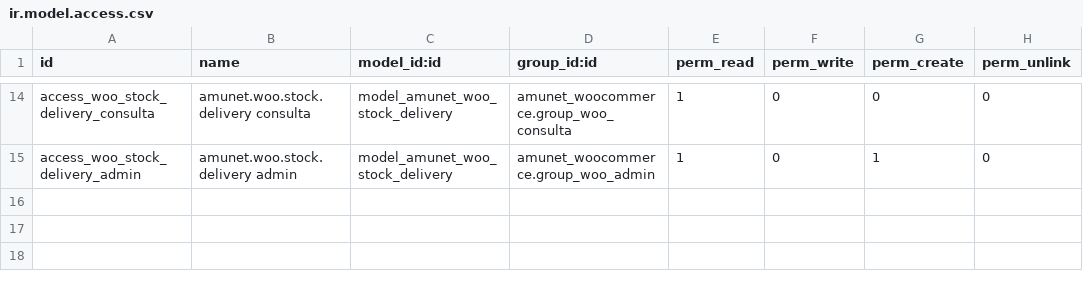
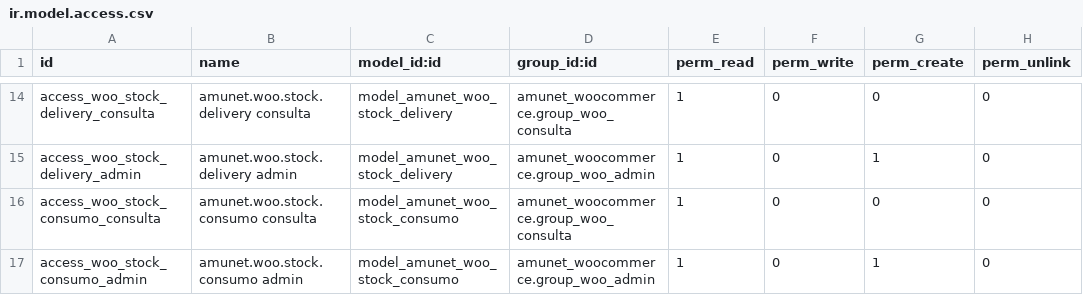
Before and after one commit to feruap/odoo-iso, a CSV file: addons/amunet_woocommerce/security/ir.model.access.csv, drawn as a sheet; only a part is shown, gaps mark what is left out; the diff names each change by its address in the sheet, - before the commit and + after, or states it on an @@ line.

Commit message:
feat(woocommerce): puente de existencias Odoo->tienda y regreso de ventas
Odoo publica su anaquel de piezas liberadas y la tienda queda IDENTICA a eso;
despues la tienda regresa lo que vendio y se descuenta del anaquel con un
movimiento de existencias real, con su lote.

Los dos caminos nacen apagados (allow_stock_publish / allow_stock_consume) y
sus crones tambien: encenderlos mueve inventario real.

Correcciones de la revision (Codex) antes de que esto tocara una base:

- stock.move ya no tiene 'name' en Odoo 19: la referencia va en 'origin' y ahi
  se guarda el id del movimiento de la tienda. Sin esto NINGUNA venta se habria
  descontado, y encima habria quedado marcada como procesada.
- Lo que no se pudo descontar ya no se da por consumido: se reintenta en la
  corrida siguiente hasta que alguien lo resuelva. Solo "aplicado" es definitivo.
- Si ni siquiera se puede dejar constancia de un movimiento, la pagina se corta
  y el cursor NO avanza: mas vale releer que perder una venta.
- Se descuenta de la ubicacion exacta de cada quant, no del padre, y los
  renglones se bloquean (FOR UPDATE) para que dos corridas no se lleven las
  mismas piezas.
- El cursor es la pareja (fecha, id) y solo avanza si viene completa y es
  estrictamente mayor; si la tienda repite el cursor, se corta la corrida.
- Los lotes se buscan normalizados y filtrados por compania; si dos chocan al
  normalizar se para, no se adivina.
- Calidad manda tambien al descontar: un lote retenido ya no se consume solo.
- El destino tiene que ser una ubicacion de Clientes.
- Candado por tienda (advisory lock) contra crones encimados.
- Los metodos que mueven inventario comprueban el grupo, no solo el boton.
- Se exige https para no mandar la Application Password en claro.
- La bitacora va dentro de un savepoint para no abortar la transaccion.
- La restriccion de unicidad se declara con models.Constraint: con
  _sql_constraints Odoo 19 solo avisa y NO la crea, y sin ella una venta se
  podria descontar dos veces.

Validado en staging (Amunet_testing): modulo instalado 19.0.11.0.0, tabla y
constraint creadas, 7 estados, campos y vistas armando bien, ambos crones
apagados.

```diff
--- a/addons/amunet_woocommerce/security/ir.model.access.csv
+++ b/addons/amunet_woocommerce/security/ir.model.access.csv
+row 16: access_woo_stock_consumo_consulta | amunet.woo.stock.consumo consulta | model_amunet_woo_stock_consumo | amunet_woocommerce.group_woo_consulta | 1 | 0 | 0 | 0
+row 17: access_woo_stock_consumo_admin | amunet.woo.stock.consumo admin | model_amunet_woo_stock_consumo | amunet_woocommerce.group_woo_admin | 1 | 0 | 1 | 0
```
Also changed, not shown: 6 other files.
